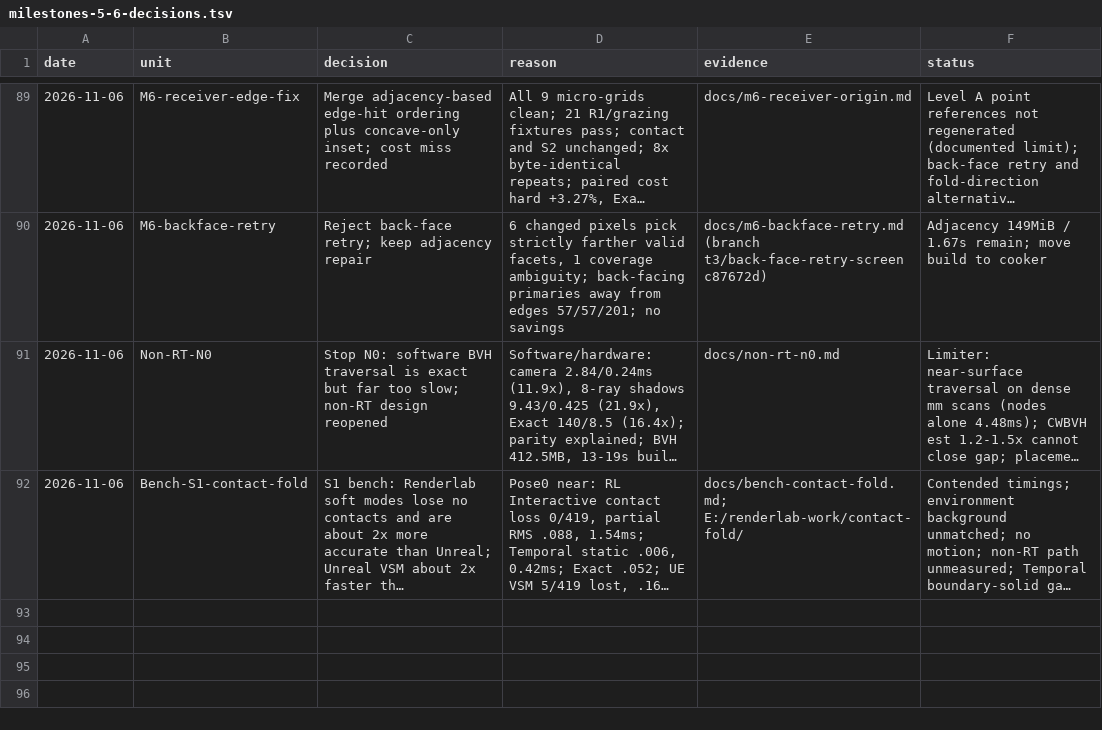
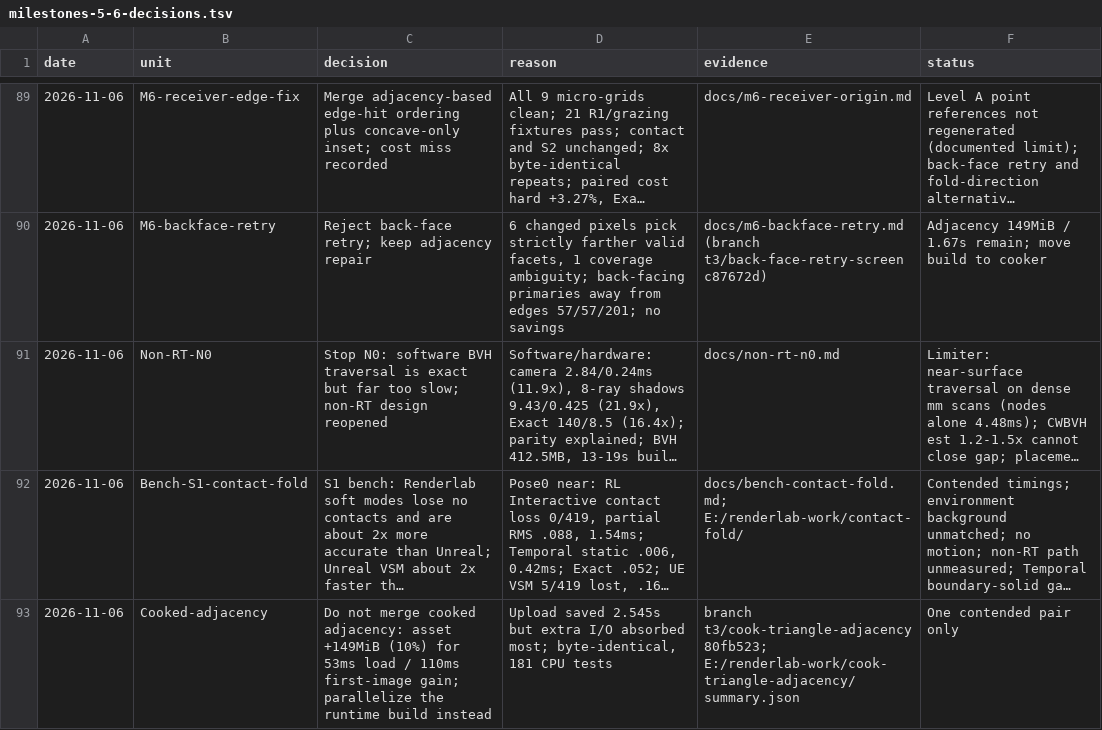
Before and after one commit to Ara-Engine/renderlab, a TSV file: docs/milestones-5-6-decisions.tsv, drawn as a sheet; only a part is shown, gaps mark what is left out; long unchanged cells end in …; the diff names each change by its address in the sheet, - before the commit and + after, or states it on an @@ line.

Commit message:
Record cooked adjacency decision

```diff
--- a/docs/milestones-5-6-decisions.tsv
+++ b/docs/milestones-5-6-decisions.tsv
+row 93: 2026-11-06 | Cooked-adjacency | Do not merge cooked adjacency: asset +149MiB (10%) for 53ms load / 110ms first-image gain; parallelize the runtime build instead | Upload saved 2.545s but extra I/O absorbed most; byte-identical, 181 CPU tests | branch t3/cook-triangle-adjacency 80fb523; E:/renderlab-work/cook-triangle-adjacency/summary.json | One contended pair only
```
